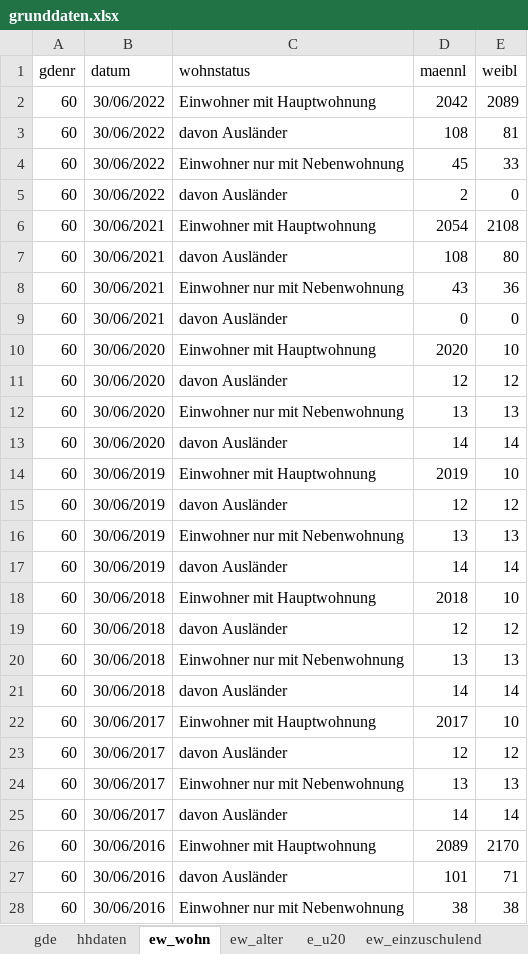
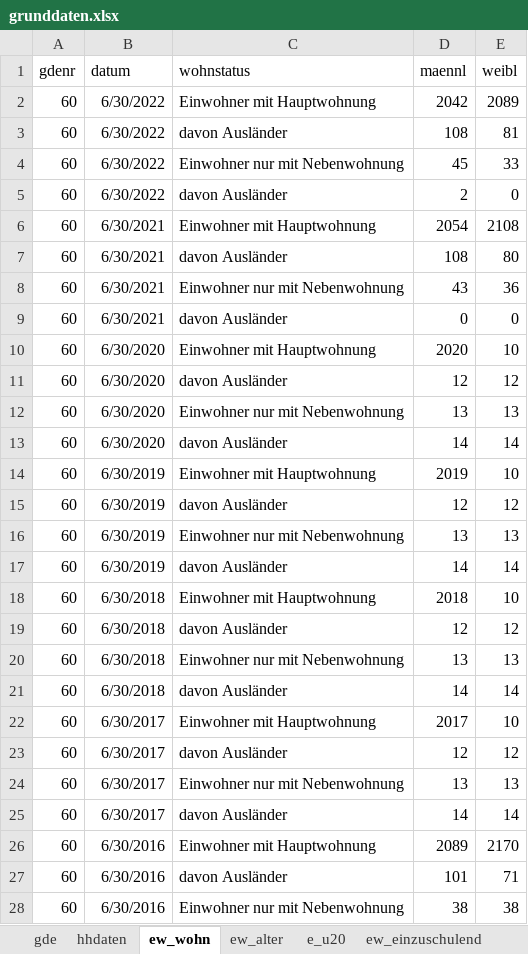
Before and after one commit to HagenderHenker/hhdesk, an Excel workbook: hhdaten/grunddaten.xlsx, sheet ew_wohn, drawn as a sheet; only a part is shown; values as stored, in another font and other column widths than the file's, no borders; the diff covers the shown part only; the diff names each change by its address in the sheet, - before the commit and + after, or states it on an @@ line.

```diff
--- a/hhdaten/grunddaten.xlsx (sheet ew_wohn)
+++ b/hhdaten/grunddaten.xlsx (sheet ew_wohn)
-B2:B5 (datum): 30/06/2022
+B2:B5 (datum): 6/30/2022
-B6:B9 (datum): 30/06/2021
+B6:B9 (datum): 6/30/2021
-B10:B13 (datum): 30/06/2020
+B10:B13 (datum): 6/30/2020
-B14:B17 (datum): 30/06/2019
+B14:B17 (datum): 6/30/2019
-B18:B21 (datum): 30/06/2018
+B18:B21 (datum): 6/30/2018
-B22:B25 (datum): 30/06/2017
+B22:B25 (datum): 6/30/2017
-B26:B28 (datum): 30/06/2016
+B26:B28 (datum): 6/30/2016
```
Also changed, not shown: 5 edited cells elsewhere in this sheet, sheet ew_alter, sheet hhdaten, sheet ew_einzuschulend, sheet e_u20, sheet LFAGOD, charts or pictures, 9 other files.
